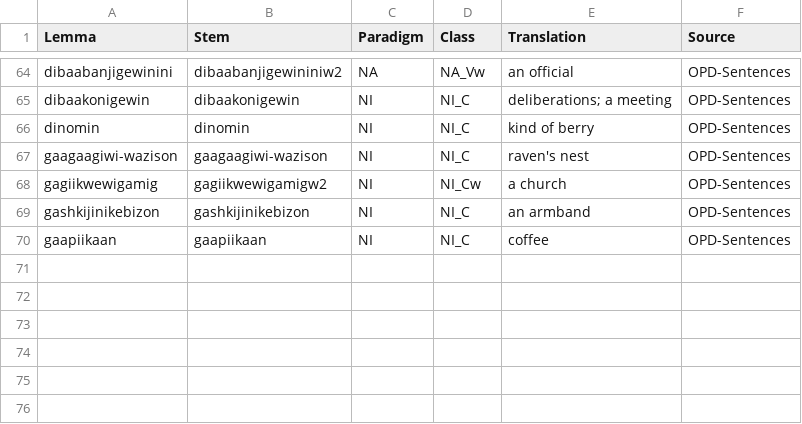
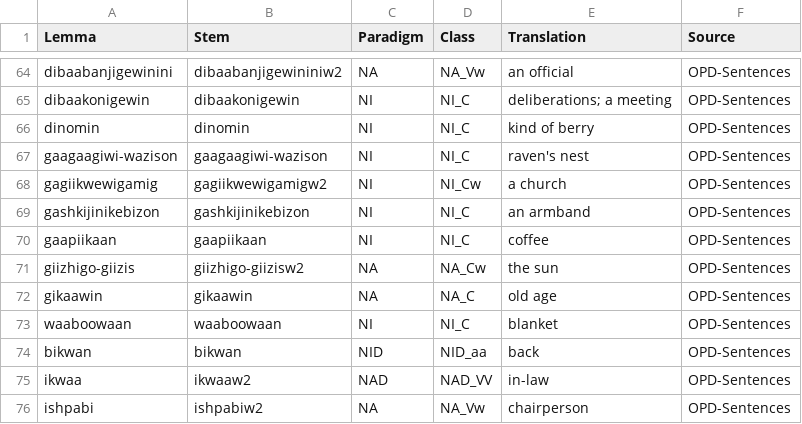
Before and after one commit to ELF-Lab/OjibweLexicon, a CSV file: HammerlyFieldwork/NOUNS.csv, drawn as a sheet; only a part is shown, gaps mark what is left out.

```diff
--- a/HammerlyFieldwork/NOUNS.csv
+++ b/HammerlyFieldwork/NOUNS.csv
@@ -70 +70,7 @@ gashkijinikebizon,gashkijinikebizon,NI,NI_C,an armband,OPD-Sentences
 gaapiikaan,gaapiikaan,NI,NI_C,coffee,OPD-Sentences
+giizhigo-giizis,giizhigo-giizisw2,NA,NA_Cw,the sun,OPD-Sentences
+gikaawin,gikaawin,NA,NA_C,old age,OPD-Sentences
+waaboowaan,waaboowaan,NI,NI_C,blanket,OPD-Sentences
+bikwan,bikwan,NID,NID_aa,back,OPD-Sentences
+ikwaa,ikwaaw2,NAD,NAD_VV,in-law,OPD-Sentences
+ishpabi,ishpabiw2,NA,NA_Vw,chairperson,OPD-Sentences
```
Also changed, not shown: HammerlyFieldwork/PARTICLES.csv, HammerlyFieldwork/VERBS.csv.
